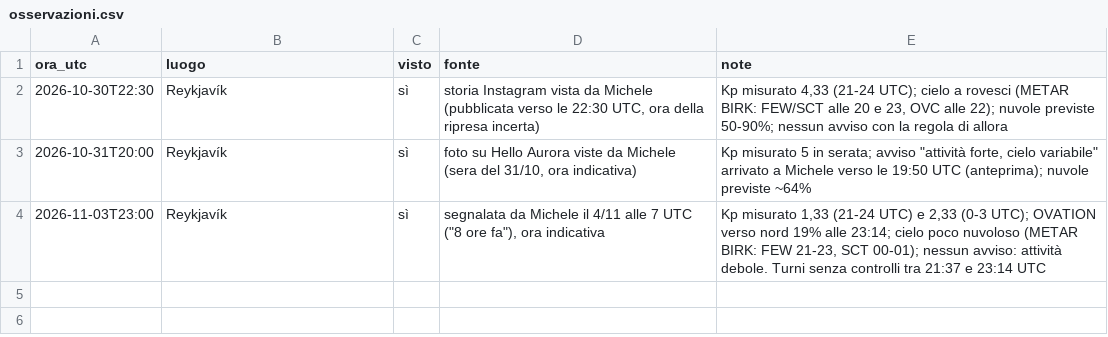
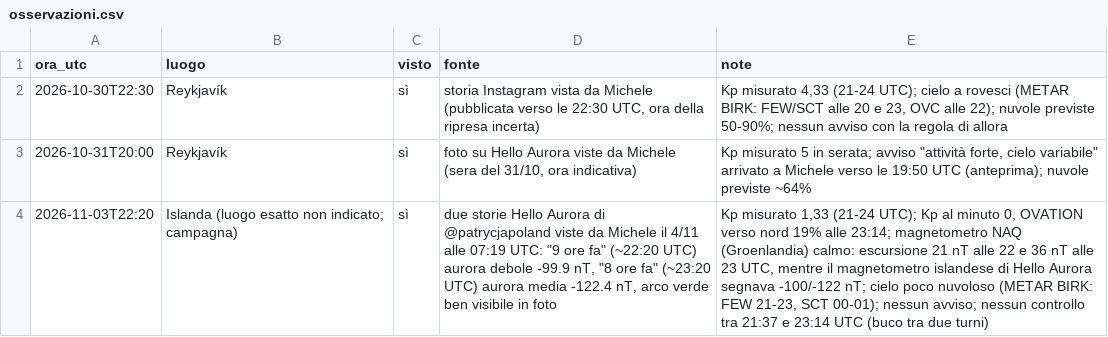
Before and after one commit to werblo/islandaitinerario, a CSV file: tools/kp/osservazioni.csv, drawn as a sheet; removed rows and columns are numbered as before the commit, all else as after; the diff names each change by its address in the sheet, - before the commit and + after, or states it on an @@ line.

```diff
--- a/tools/kp/osservazioni.csv
+++ b/tools/kp/osservazioni.csv
-row 4: 2026-11-03T23:00 | Reykjavík | sì | segnalata da Michele il 4/11 alle 7 UTC ("8 ore fa"), ora indicativa | Kp misurato 1,33 (21-24 UTC) e 2,33 (0-3 UTC); OVATION verso nord 19% alle 23:14; cielo poco nuvoloso (METAR BIRK: FEW 21-23, SCT 00-01); nessun avviso: attività debole. Turni senza controlli tra 21:37 e 23:14 UTC
+row 4: 2026-11-03T22:20 | Islanda (luogo esatto non indicato; campagna) | sì | due storie Hello Aurora di @patrycjapoland viste da Michele il 4/11 alle 07:19 UTC: "9 ore fa" (~22:20 UTC) aurora debole -99.9 nT, "8 ore fa" (~23:20 UTC) aurora media -122.4 nT, arco verde ben visibile in foto | Kp misurato 1,33 (21-24 UTC); Kp al minuto 0, OVATION verso nord 19% alle 23:14; magnetometro NAQ (Groenlandia) calmo: escursione 21 nT alle 22 e 36 nT alle 23 UTC, mentre il magnetometro islandese di Hello Aurora segnava -100/-122 nT; cielo poco nuvoloso (METAR BIRK: FEW 21-23, SCT 00-01); nessun avviso; nessun controllo tra 21:37 e 23:14 UTC (buco tra due turni)
```
